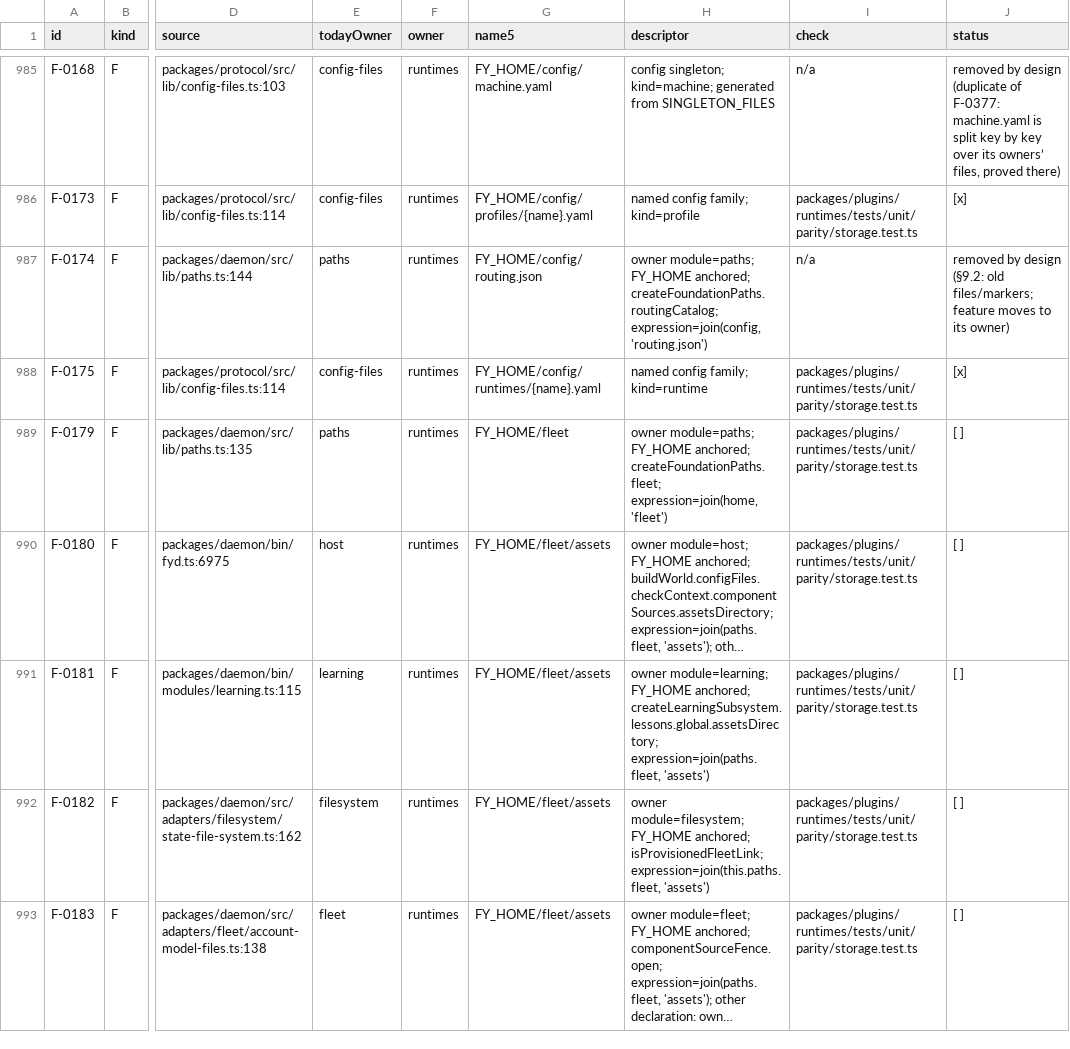
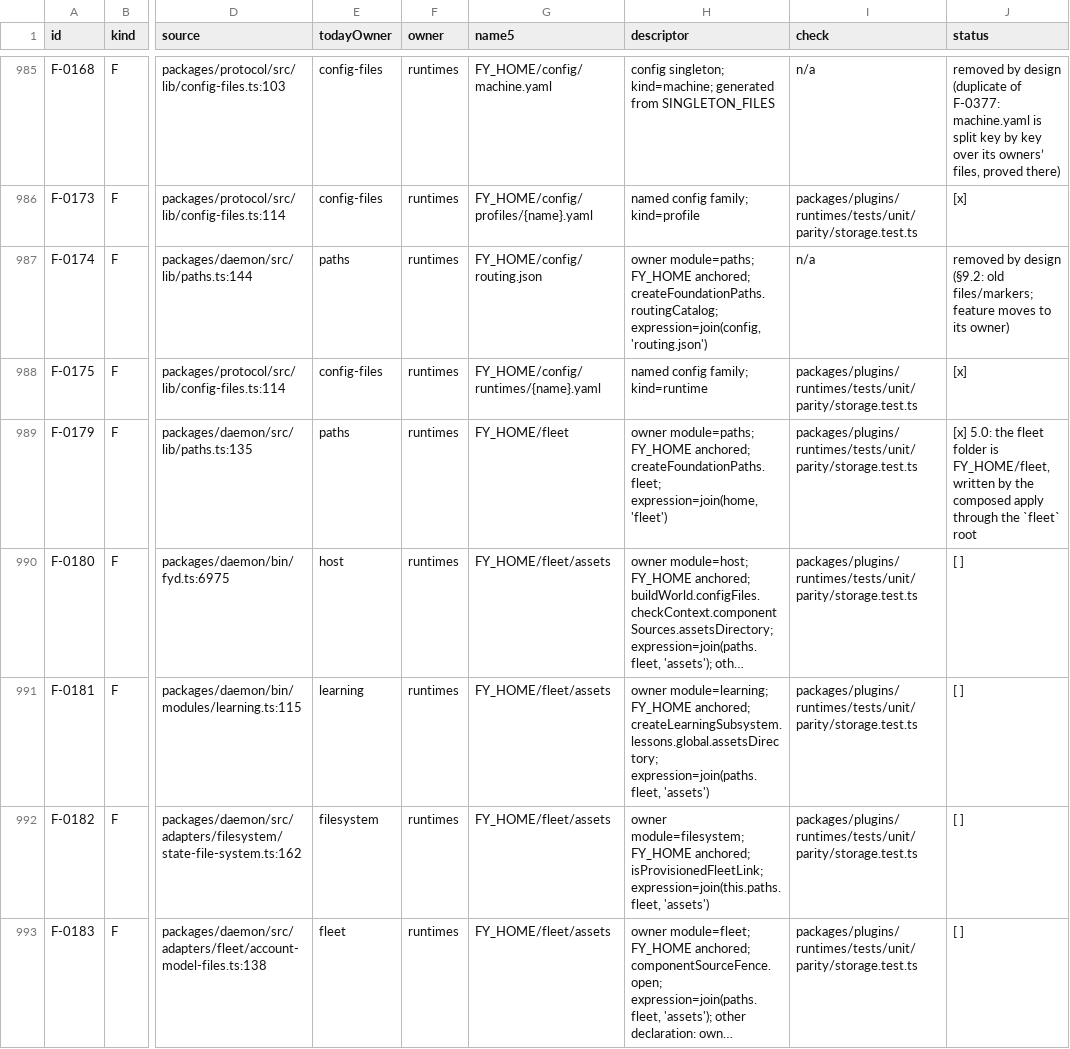
Before and after one commit to kirinnee/ferretry, a TSV file: docs/design/rebuild-parity.tsv, drawn as a sheet; only a part is shown, gaps mark what is left out; long unchanged cells end in …; the diff covers the shown part only; the diff names each change by its address in the sheet, - before the commit and + after, or states it on an @@ line.

Commit message:
test(runtimes): prove the kernel, shell and fleet-folder parity rows
Kernel: F-0027 F-0029 F-0030 F-0034 F-0046 F-0096, J-0093 J-0153 J-0161 J-0165 J-0169 J-0175.
Shell: F-0018. Runtimes: F-0008 F-0009 F-0010 F-0179 F-0184 F-0186 F-0191 F-0195..F-0198 and the apply claim F-0038..F-0054.
The two hand-over ports-pending lines are deleted; the runtimes line keeps only the unproven rows.

```diff
--- a/docs/design/rebuild-parity.tsv
+++ b/docs/design/rebuild-parity.tsv
-J989 (status): [ ]
+J989 (status): [x] 5.0: the fleet folder is FY_HOME/fleet, written by the composed apply through the `fleet` root
```
Also changed, not shown: 33 edited cells elsewhere in this file, 5 other files.
